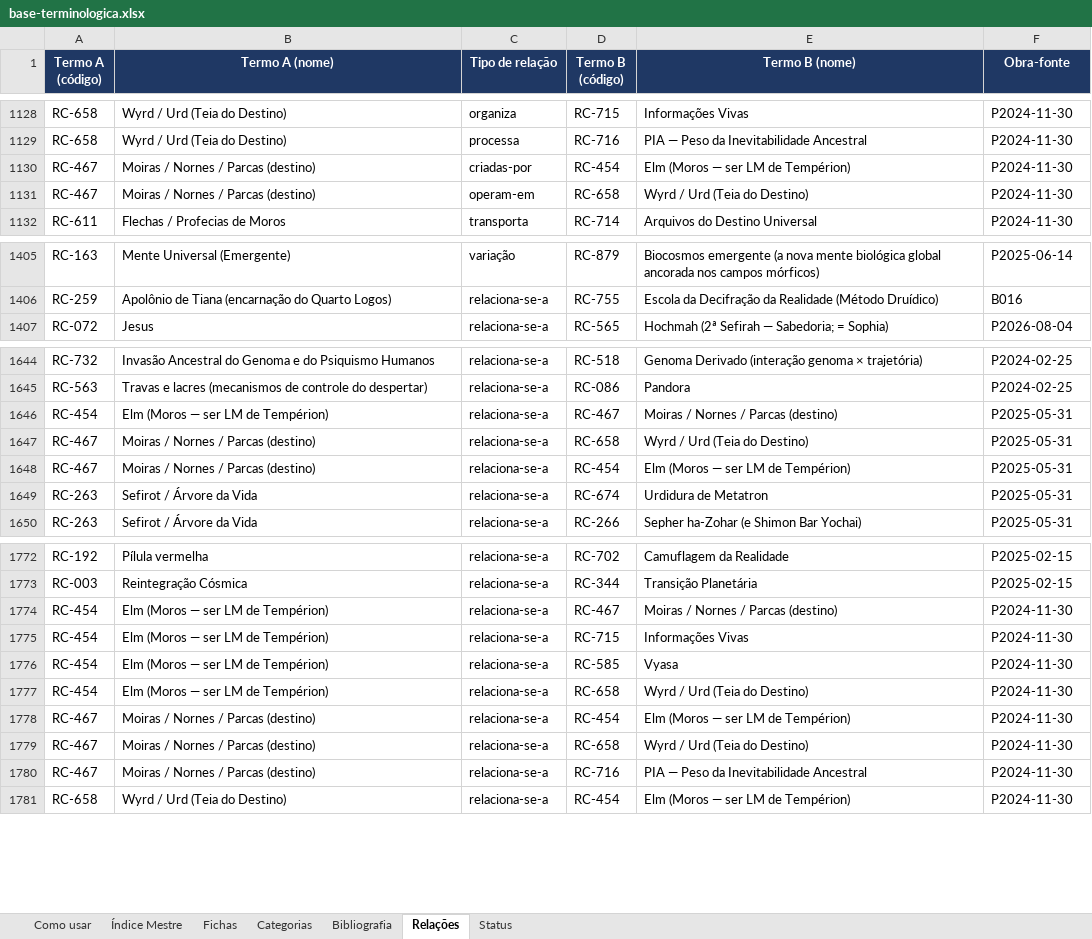
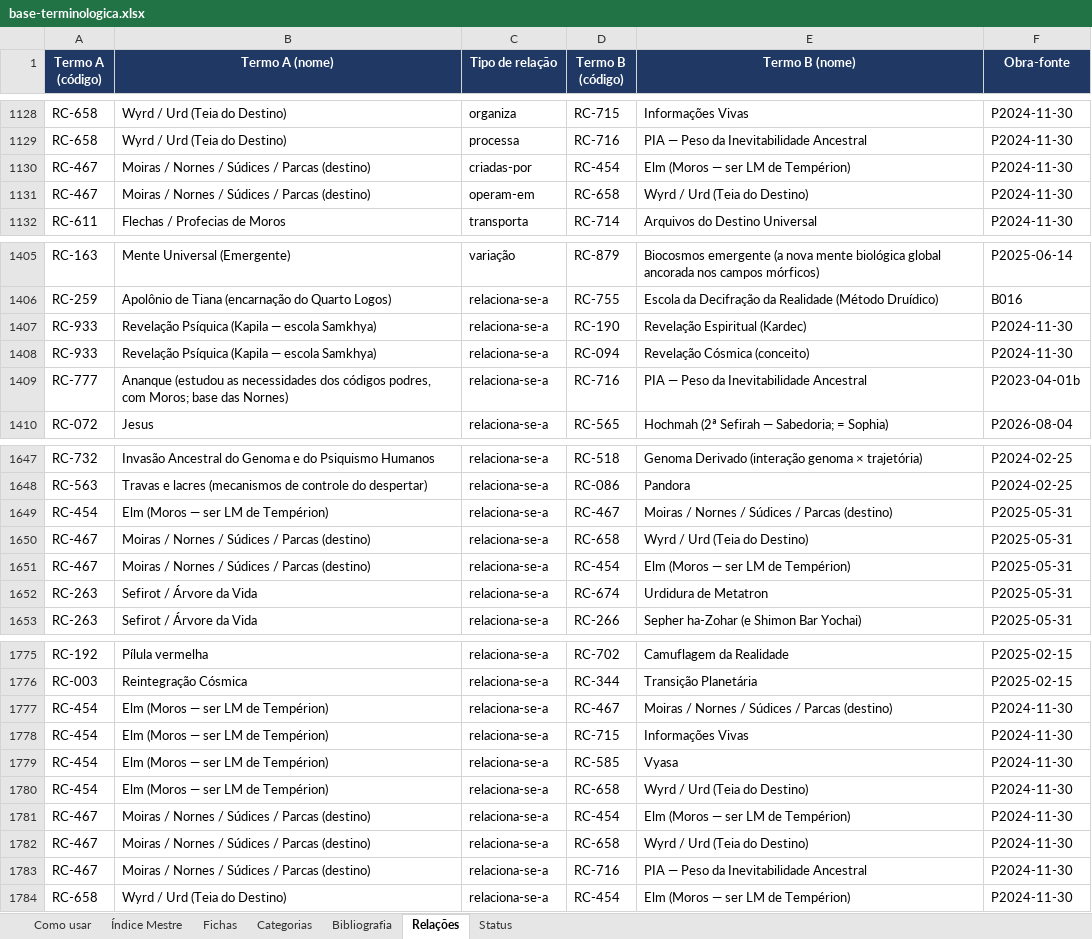
Before and after one commit to institutocura-maker/Termos-RC, an Excel workbook: base-terminologica.xlsx, sheet Relações, drawn as a sheet; only a part is shown, gaps mark what is left out; values as stored, in another font and other column widths than the file's, no borders; addresses are those after the commit; the diff covers the shown part only; the diff names each change by its address in the sheet, - before the commit and + after, or states it on an @@ line.

Commit message:
F032 APLICAÇÃO: despacho Q-F032-A…F executado — ciclo CONCLUÍDO + limpeza nº 15 (bruto removido)
Base (Δ validado 933/1897, zero arestas órfãs):
- Q-B: RC-933 «Revelação Psíquica (Kapila — escola Samkhya)» na FILA
  (ficha=False, status candidato, fontes estritas P2024-11-30 · P2023-06-25 ·
  P2024-08-03) — lacuna estrutural das irmãs RC-190/RC-094 preenchida; ponte
  com arestas RC-933→relaciona-se-a→RC-190/RC-094 (P2024-11-30) + related
  espelhada nas irmãs
- C-i: aresta RC-777→relaciona-se-a→RC-716 (Ananque×PIA — sentença única em
  2023-04-01b; related cruzada nos dois polos)
- C-ii: RC-467 renomeado «Moiras / Nornes / Súdices / Parcas (destino)» +
  seção na ficha com o verbatim 2024-11-30 (25%×4 + Súdices) e o registro
  expresso da TRUNCAGEM de idioma na fonte («sânscrita» do doc NÃO adotado)
- C-iii: blindagem estrita na ficha RC-454 — B060 preside a lista; vetados
  nominalmente Amenophis (≠ sacerdote de Mernephta), Quirinius (corpus:
  Longino), Jan Huss, Ellam Yua (Yup'ik), Tróia, Krsnavapalyana; antiguidade
  gravada COM moldura «5-6 bi depois da criação»; cifras 9 bi/7 bi barradas
- C-iv: RC-930 (IEEA) fontes += P2024-11-30 + nota «circuito central /
  continuidade das assembleias hiperbóreas» (glossário 2025-08-03 verbatim)

Q-D: RETIFICAÇÃO do F031 aplicada — «mensagem numa garrafa» tem 19 âncoras no
corpus; D-7 do ledger F031 fechada como retificada e anotação no mapeamento.

Q-E: alerta gravado no README da esteira (verbatim do despacho): «docs-síntese
preenchem deliberadamente lacunas «nome ??» das fontes primárias com erudição
externa. Validar toda lista contra B060.»

Q-F: REGISTRO-LIMPEZA-2026-09-05-15.json emitido (F032 = 5º apto Família F);
comando de exclusão executado: bruto removido após SHA-256 re-conferido byte a
byte contra consolidacoes/F032_moros-livro/fonte.txt; LISTA SIMPLES preservada.

Ciclo: DECISAO-DO-CURADOR.md lavrado; devolutiva §0; ledger D-1…D-13 todos
fechados (0 aspas/cifras/identidades do doc propagadas; STATUS intactos);
ciclo.toml fase=APLICACAO status=concluido; espelhos regenerados
(933 · xlsx · docx 933/1897/102/623).

Co-authored-by: arena-agent <297053741+arena-agent@users.noreply.github.com>

```diff
--- a/base-terminologica.xlsx (sheet Relações)
+++ b/base-terminologica.xlsx (sheet Relações)
-B1130:B1131 (Termo A (nome)): Moiras / Nornes / Parcas (destino)
+B1130:B1131 (Termo A (nome)): Moiras / Nornes / Súdices / Parcas (destino)
+row 1407: RC-933 | Revelação Psíquica (Kapila — escola Samkhya) | relaciona-se-a | RC-190 | Revelação Espiritual (Kardec) | P2024-11-30
+row 1408: RC-933 | Revelação Psíquica (Kapila — escola Samkhya) | relaciona-se-a | RC-094 | Revelação Cósmica (conceito) | P2024-11-30
+row 1409: RC-777 | Ananque (estudou as necessidades dos códigos podres, com Moros; base das Nornes) | relaciona-se-a | RC-716 | PIA — Peso da Inevitabilidade Ancestral | P2023-04-01b
-E1649 (Termo B (nome)): Moiras / Nornes / Parcas (destino)
+E1649 (Termo B (nome)): Moiras / Nornes / Súdices / Parcas (destino)
-B1650:B1651 (Termo A (nome)): Moiras / Nornes / Parcas (destino)
+B1650:B1651 (Termo A (nome)): Moiras / Nornes / Súdices / Parcas (destino)
-E1777 (Termo B (nome)): Moiras / Nornes / Parcas (destino)
+E1777 (Termo B (nome)): Moiras / Nornes / Súdices / Parcas (destino)
-B1781:B1783 (Termo A (nome)): Moiras / Nornes / Parcas (destino)
+B1781:B1783 (Termo A (nome)): Moiras / Nornes / Súdices / Parcas (destino)
```
Also changed, not shown: 6 edited cells elsewhere in this sheet, sheet Índice Mestre, sheet Fichas, 14 other files.
